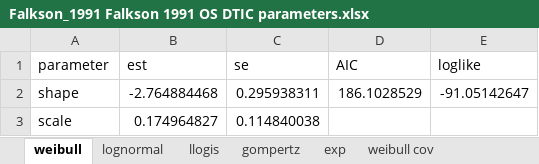
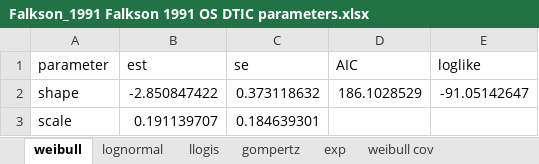
Before and after one commit to PrecisionXtract/Cope_2020_multivariate_NMA, an Excel workbook: Output/Falkson_1991 Falkson 1991 OS DTIC parameters.xlsx, sheet weibull, drawn as a sheet; values as stored, in another font and other column widths than the file's, no borders; the diff names each change by its address in the sheet, - before the commit and + after, or states it on an @@ line.

```diff
--- a/Output/Falkson_1991 Falkson 1991 OS DTIC parameters.xlsx (sheet weibull)
+++ b/Output/Falkson_1991 Falkson 1991 OS DTIC parameters.xlsx (sheet weibull)
-B2 (est): -2.764884468
+B2 (est): -2.850847422
-C2 (se): 0.295938311
+C2 (se): 0.373118632
-B3 (est): 0.174964827
+B3 (est): 0.191139707
-C3 (se): 0.114840038
+C3 (se): 0.184639301
```
Also changed, not shown: sheet weibull cov, sheet lognormal cov, sheet llogis cov, sheet gompertz cov, sheet lognormal, sheet llogis, 1 more sheet, Output/Avril_2004 Avril 2004 OS Non_DTIC parameters.xlsx, Output/Bajetta_1994 Bajetta 1994 OS DTIC parameters.xlsx, 39 other files.
